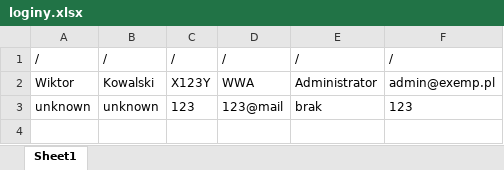
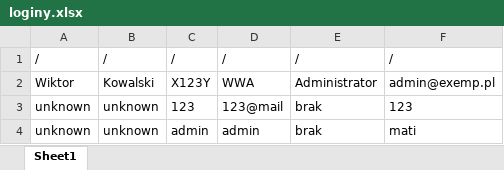
Before and after one commit to ironnext22/Projekt-IO, an Excel workbook: cmake-build-debug/loginy.xlsx, sheet Sheet1, drawn as a sheet; values as stored, in another font and other column widths than the file's, no borders; the diff names each change by its address in the sheet, - before the commit and + after, or states it on an @@ line.

```diff
--- a/cmake-build-debug/loginy.xlsx (sheet Sheet1)
+++ b/cmake-build-debug/loginy.xlsx (sheet Sheet1)
+row 4: unknown | unknown | admin | admin | brak | mati
```
Also changed, not shown: 2 other files.
